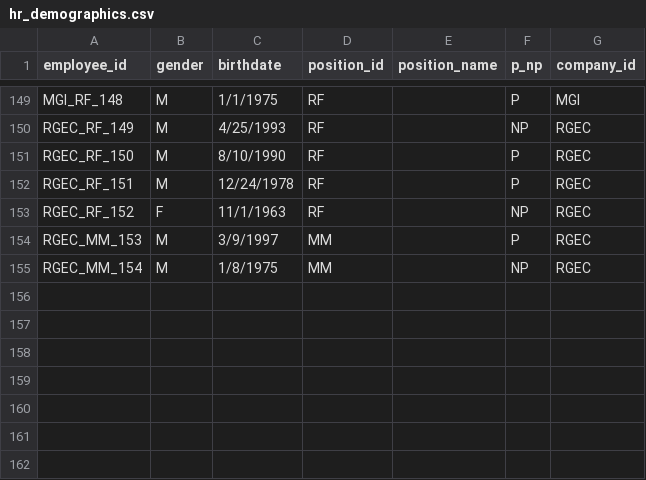
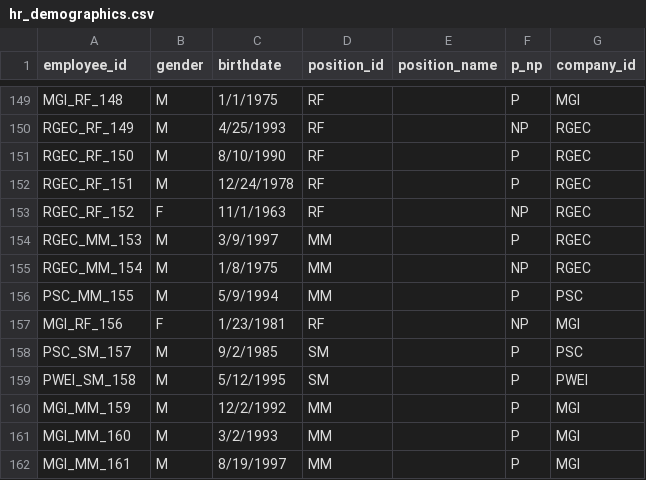
Before and after one commit to jelliness/PetroEnergy_DataWarehousing, a CSV file: datasets/source_hr/hr_demographics.csv, drawn as a sheet; only a part is shown, gaps mark what is left out; the diff names each change by its address in the sheet, - before the commit and + after, or states it on an @@ line.

```diff
--- a/datasets/source_hr/hr_demographics.csv
+++ b/datasets/source_hr/hr_demographics.csv
+row 156: PSC_MM_155 | M | 5/9/1994 | MM |  | P | PSC
+row 157: MGI_RF_156 | F | 1/23/1981 | RF |  | NP | MGI
+row 158: PSC_SM_157 | M | 9/2/1985 | SM |  | P | PSC
+row 159: PWEI_SM_158 | M | 5/12/1995 | SM |  | P | PWEI
+row 160: MGI_MM_159 | M | 12/2/1992 | MM |  | P | MGI
+row 161: MGI_MM_160 | M | 3/2/1993 | MM |  | P | MGI
+row 162: MGI_MM_161 | M | 8/19/1997 | MM |  | P | MGI
```
Also changed, not shown: datasets/source_hr/backup/hr_tenure.csv, datasets/source_hr/hr_tenure.csv, 6 other files.
